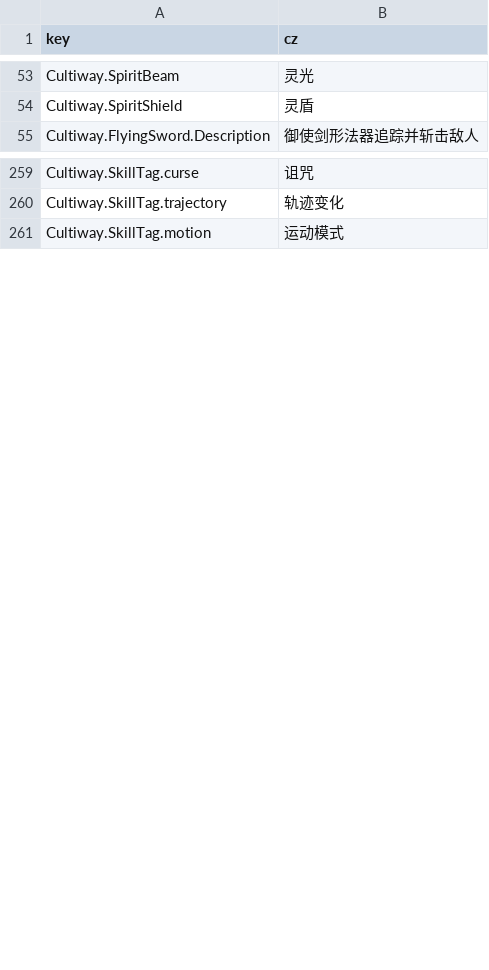
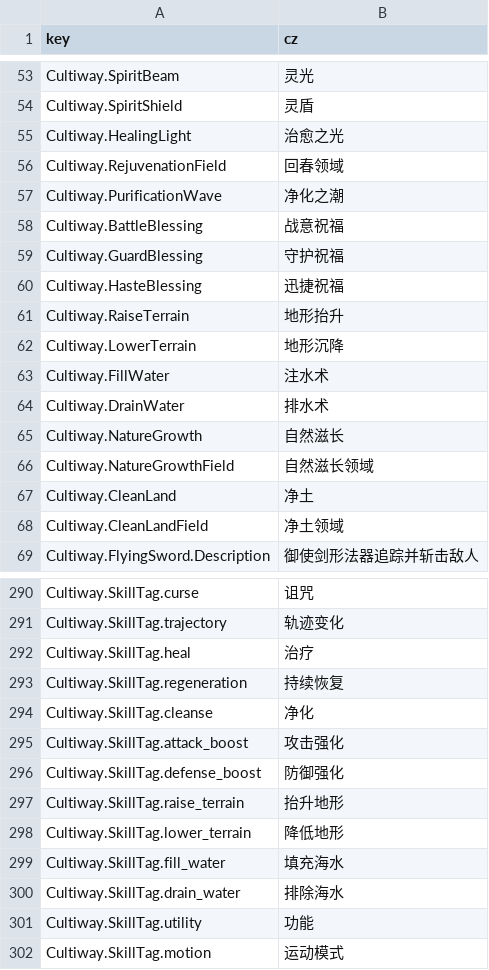
Before and after one commit to inmny/Cultiway-Reborn, a CSV file: Locales/skills.csv, drawn as a sheet; only a part is shown, gaps mark what is left out; the diff covers the shown part only; the diff names each change by its address in the sheet, - before the commit and + after, or states it on an @@ line.

Commit message:
feat(skill): 添加辅助与功能法术

```diff
--- a/Locales/skills.csv
+++ b/Locales/skills.csv
+row 55: Cultiway.HealingLight | 治愈之光
+row 56: Cultiway.RejuvenationField | 回春领域
+row 57: Cultiway.PurificationWave | 净化之潮
+row 58: Cultiway.BattleBlessing | 战意祝福
+row 59: Cultiway.GuardBlessing | 守护祝福
+row 60: Cultiway.HasteBlessing | 迅捷祝福
+row 61: Cultiway.RaiseTerrain | 地形抬升
+row 62: Cultiway.LowerTerrain | 地形沉降
+row 63: Cultiway.FillWater | 注水术
+row 64: Cultiway.DrainWater | 排水术
+row 65: Cultiway.NatureGrowth | 自然滋长
+row 66: Cultiway.NatureGrowthField | 自然滋长领域
+row 67: Cultiway.CleanLand | 净土
+row 68: Cultiway.CleanLandField | 净土领域
+row 292: Cultiway.SkillTag.heal | 治疗
+row 293: Cultiway.SkillTag.regeneration | 持续恢复
+row 294: Cultiway.SkillTag.cleanse | 净化
+row 295: Cultiway.SkillTag.attack_boost | 攻击强化
+row 296: Cultiway.SkillTag.defense_boost | 防御强化
+row 297: Cultiway.SkillTag.raise_terrain | 抬升地形
+row 298: Cultiway.SkillTag.lower_terrain | 降低地形
+row 299: Cultiway.SkillTag.fill_water | 填充海水
+row 300: Cultiway.SkillTag.drain_water | 排除海水
+row 301: Cultiway.SkillTag.utility | 功能
```
Also changed, not shown: 27 added rows elsewhere in this file, Locales/status_effects.csv, 13 other files.
